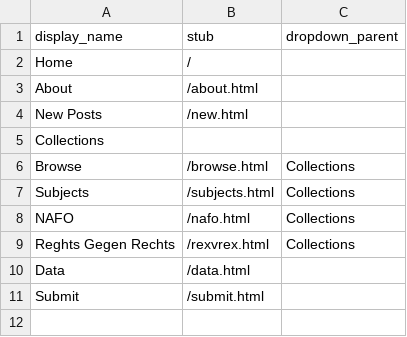
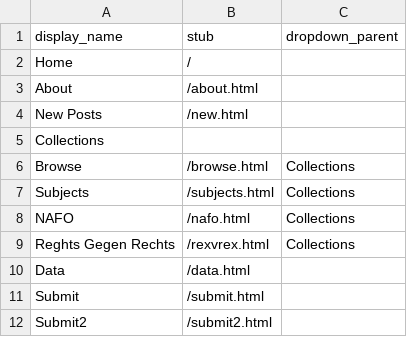
Before and after one commit to sdulicny/heroic-comedy-csv, a CSV file: _data/config-nav.csv, drawn as a sheet; the diff names each change by its address in the sheet, - before the commit and + after, or states it on an @@ line.

Commit message:
added submit2.html to nav bar

```diff
--- a/_data/config-nav.csv
+++ b/_data/config-nav.csv
+row 12: Submit2 | /submit2.html
```
